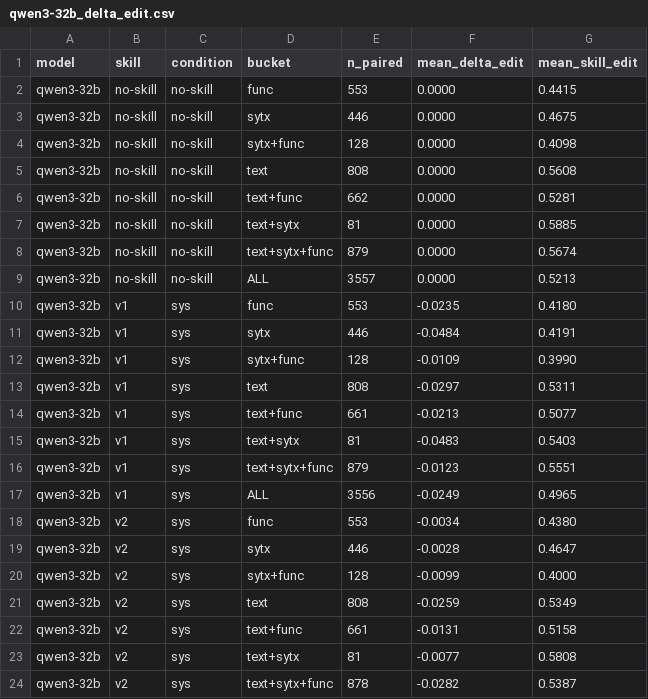
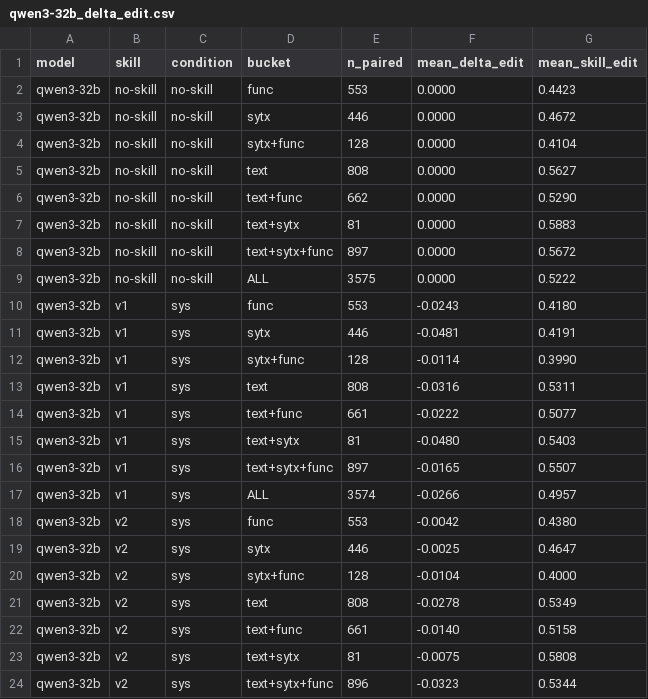
Before and after one commit to bdravec/merge-conflict-skill, a CSV file: docs/analysis/qwen3-32b_delta_edit.csv, drawn as a sheet; only a part is shown; the diff covers the shown part only.

Commit message:
analysis: swap Qwen3-32B no-skill baseline to same-env RTX run (closes #87)
Re-runs the large-pair Qwen3-32B pass/fail + RQ1/RQ3 analysis against the
RTX-box no-skill baseline (baseline_python_tiny_rtx, #87) instead of the
cross-environment UBELIX baseline (#74), removing the confound flagged in
#82/#86.

RTX-vs-UBELIX drift is negligible (3,557 common cases): solved-rate +0.17pp
(38.57% vs 38.40%), mean edit +0.0013, per-case tier agreement 99.7%, mean
|Δedit| 0.0028 — as expected for bf16 + temperature 0. Caveat dropped.

Qwen3-32B Δsolved vs own (RTX) baseline shifts slightly: v1 −3.34, v2 −2.27,
v2.1 −0.59pp; monotonic recovery toward parity preserved, qualitative
large-pair finding unchanged. Updates analyze_pass_fail CSVs/figures, the two
*_large RQ violin scripts + figures, and the Qwen3-32B/Apertus-70B perf docs.

refs #75, #86

```diff
--- a/docs/analysis/qwen3-32b_delta_edit.csv
+++ b/docs/analysis/qwen3-32b_delta_edit.csv
@@ -1,24 +1,24 @@
 model,skill,condition,bucket,n_paired,mean_delta_edit,mean_skill_edit
-qwen3-32b,no-skill,no-skill,func,553,0.0000,0.4415
-qwen3-32b,no-skill,no-skill,sytx,446,0.0000,0.4675
-qwen3-32b,no-skill,no-skill,sytx+func,128,0.0000,0.4098
-qwen3-32b,no-skill,no-skill,text,808,0.0000,0.5608
-qwen3-32b,no-skill,no-skill,text+func,662,0.0000,0.5281
-qwen3-32b,no-skill,no-skill,text+sytx,81,0.0000,0.5885
-qwen3-32b,no-skill,no-skill,text+sytx+func,879,0.0000,0.5674
-qwen3-32b,no-skill,no-skill,ALL,3557,0.0000,0.5213
-qwen3-32b,v1,sys,func,553,-0.0235,0.4180
-qwen3-32b,v1,sys,sytx,446,-0.0484,0.4191
-qwen3-32b,v1,sys,sytx+func,128,-0.0109,0.3990
-qwen3-32b,v1,sys,text,808,-0.0297,0.5311
-qwen3-32b,v1,sys,text+func,661,-0.0213,0.5077
-qwen3-32b,v1,sys,text+sytx,81,-0.0483,0.5403
-qwen3-32b,v1,sys,text+sytx+func,879,-0.0123,0.5551
-qwen3-32b,v1,sys,ALL,3556,-0.0249,0.4965
-qwen3-32b,v2,sys,func,553,-0.0034,0.4380
-qwen3-32b,v2,sys,sytx,446,-0.0028,0.4647
-qwen3-32b,v2,sys,sytx+func,128,-0.0099,0.4000
-qwen3-32b,v2,sys,text,808,-0.0259,0.5349
-qwen3-32b,v2,sys,text+func,661,-0.0131,0.5158
-qwen3-32b,v2,sys,text+sytx,81,-0.0077,0.5808
-qwen3-32b,v2,sys,text+sytx+func,878,-0.0282,0.5387
+qwen3-32b,no-skill,no-skill,func,553,0.0000,0.4423
+qwen3-32b,no-skill,no-skill,sytx,446,0.0000,0.4672
+qwen3-32b,no-skill,no-skill,sytx+func,128,0.0000,0.4104
+qwen3-32b,no-skill,no-skill,text,808,0.0000,0.5627
+qwen3-32b,no-skill,no-skill,text+func,662,0.0000,0.5290
+qwen3-32b,no-skill,no-skill,text+sytx,81,0.0000,0.5883
+qwen3-32b,no-skill,no-skill,text+sytx+func,897,0.0000,0.5672
+qwen3-32b,no-skill,no-skill,ALL,3575,0.0000,0.5222
+qwen3-32b,v1,sys,func,553,-0.0243,0.4180
+qwen3-32b,v1,sys,sytx,446,-0.0481,0.4191
+qwen3-32b,v1,sys,sytx+func,128,-0.0114,0.3990
+qwen3-32b,v1,sys,text,808,-0.0316,0.5311
+qwen3-32b,v1,sys,text+func,661,-0.0222,0.5077
+qwen3-32b,v1,sys,text+sytx,81,-0.0480,0.5403
+qwen3-32b,v1,sys,text+sytx+func,897,-0.0165,0.5507
+qwen3-32b,v1,sys,ALL,3574,-0.0266,0.4957
+qwen3-32b,v2,sys,func,553,-0.0042,0.4380
+qwen3-32b,v2,sys,sytx,446,-0.0025,0.4647
+qwen3-32b,v2,sys,sytx+func,128,-0.0104,0.4000
+qwen3-32b,v2,sys,text,808,-0.0278,0.5349
+qwen3-32b,v2,sys,text+func,661,-0.0140,0.5158
+qwen3-32b,v2,sys,text+sytx,81,-0.0075,0.5808
+qwen3-32b,v2,sys,text+sytx+func,896,-0.0323,0.5344
```
Also changed, not shown: 15 edited cells elsewhere in this file, docs/analysis/qwen3-32b_tier_counts.csv, docs/analysis/qwen3-32b_transitions.csv, 17 other files.
